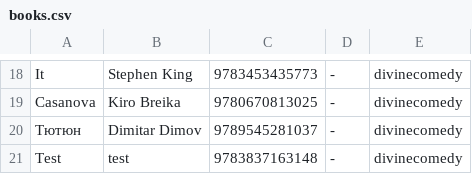
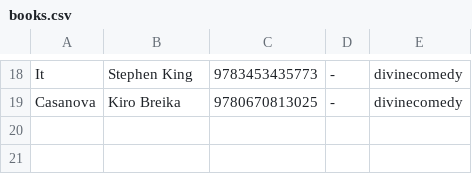
Before and after one commit to RosenKumanov/LibraryProject, a CSV file: library_project/files/books.csv, drawn as a sheet; only a part is shown, gaps mark what is left out; the diff names each change by its address in the sheet, - before the commit and + after, or states it on an @@ line.

```diff
--- a/library_project/files/books.csv
+++ b/library_project/files/books.csv
-row 20: Тютюн | Dimitar Dimov | 9789545281037 | - | divinecomedy
-row 21: Test | test | 9783837163148 | - | divinecomedy
```
Also changed, not shown: out/production/LibraryProject/library_project/files/books.csv, 8 other files.
